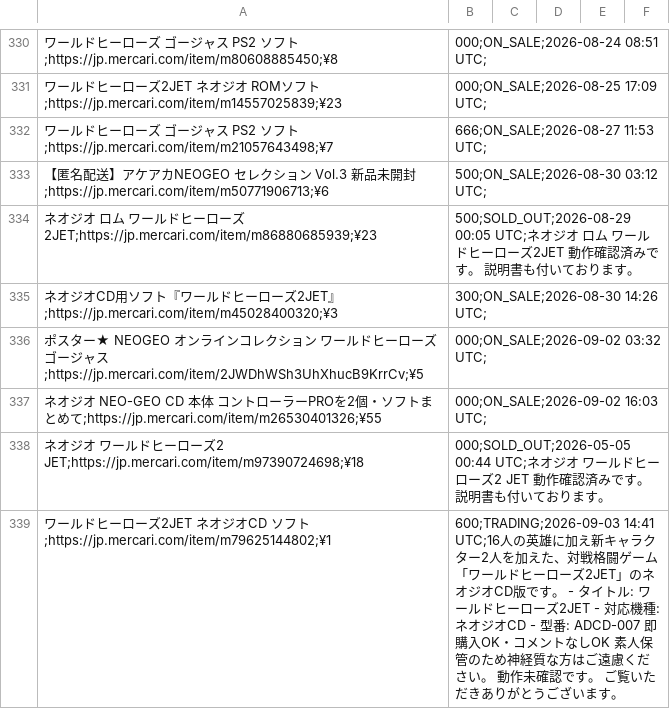
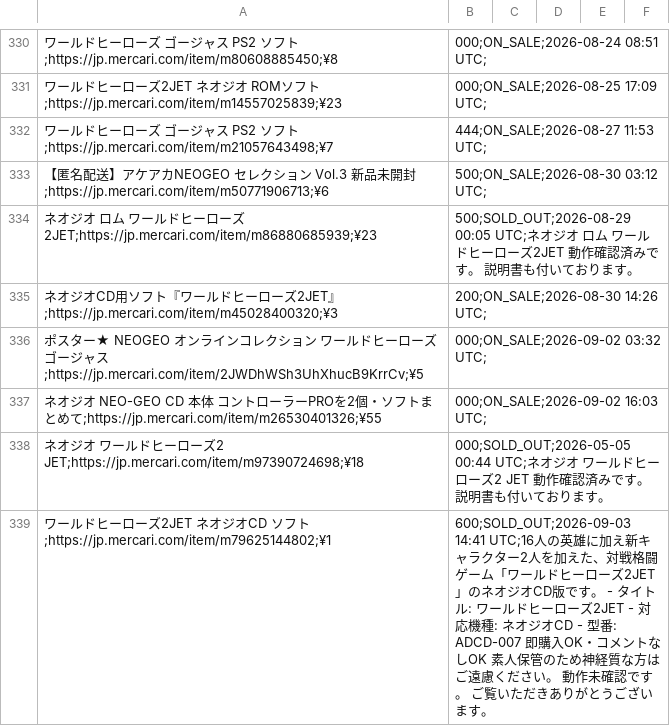
Before and after one commit to ltupin/stats-aes, a CSV file: data/raw/wh2_mercari.csv, drawn as a sheet; only a part is shown, gaps mark what is left out; the diff covers the shown part only; the diff names each change by its address in the sheet, - before the commit and + after, or states it on an @@ line.

```diff
--- a/data/raw/wh2_mercari.csv
+++ b/data/raw/wh2_mercari.csv
-B332: 666;ON_SALE;2026-08-27 11:53 UTC;
+B332: 444;ON_SALE;2026-08-27 11:53 UTC;
-B335: 300;ON_SALE;2026-08-30 14:26 UTC;
+B335: 200;ON_SALE;2026-08-30 14:26 UTC;
-B339: 600;TRADING;2026-09-03 14:41 UTC;16人の…
+B339: 600;SOLD_OUT;2026-09-03 14:41 UTC;16人の…
```
Also changed, not shown: 4 added rows and 6 edited cells elsewhere in this file, data/filtered/ffs_filtered.csv, data/filtered/wh2_filtered.csv, 52 other files.
